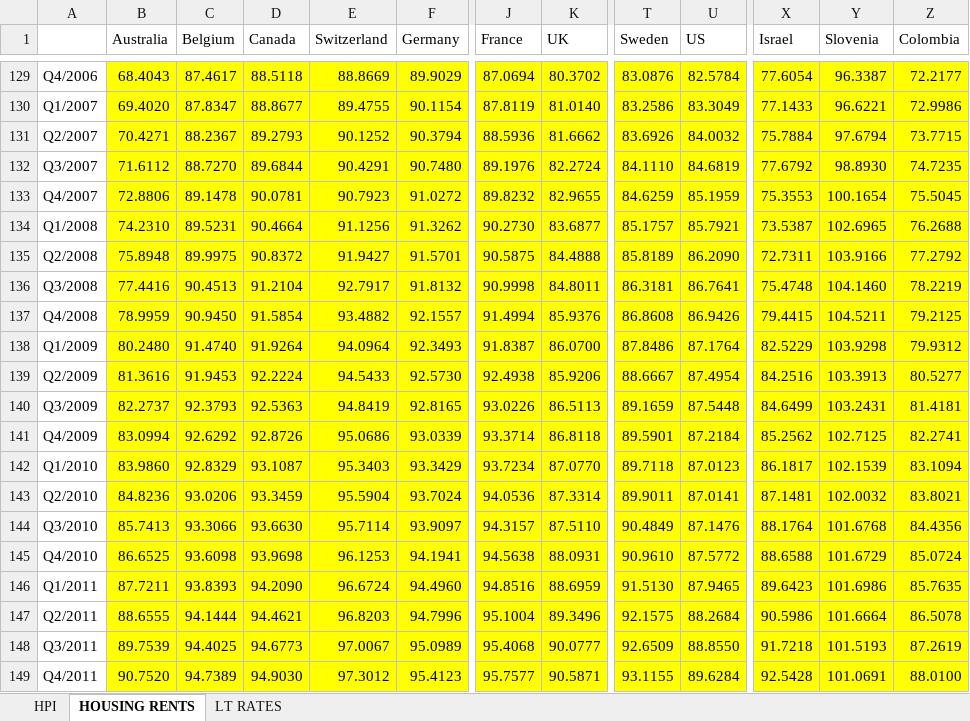
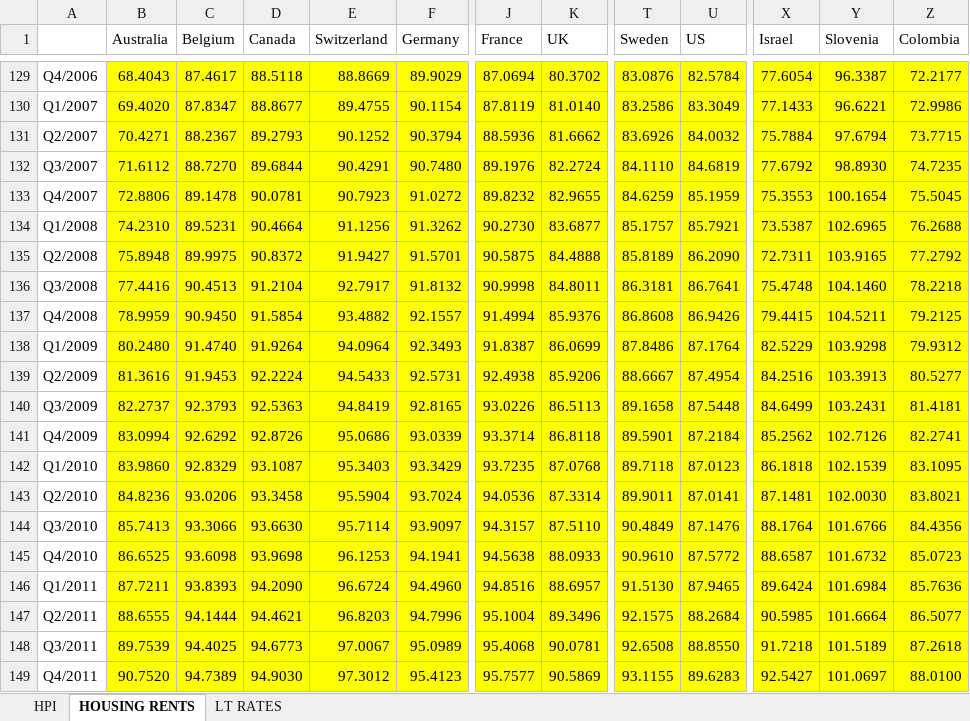
Before and after one commit to lancs-macro/api, an Excel workbook: data-raw/int/psyivx-2022q2.xlsx, sheet HOUSING RENTS, drawn as a sheet; only a part is shown, gaps mark what is left out; values as stored, in another font and other column widths than the file's, no borders; conditional formats not drawn; the diff covers the shown part only; the diff names each change by its address in the sheet, - before the commit and + after, or states it on an @@ line.

```diff
--- a/data-raw/int/psyivx-2022q2.xlsx (sheet HOUSING RENTS)
+++ b/data-raw/int/psyivx-2022q2.xlsx (sheet HOUSING RENTS)
-Y135 (Slovenia): 103.9166
+Y135 (Slovenia): 103.9165
-Z136 (Colombia): 78.2219
+Z136 (Colombia): 78.2218
-K138 (UK): 86.0700
+K138 (UK): 86.0699
-F139 (Germany): 92.5730
+F139 (Germany): 92.5731
-T140 (Sweden): 89.1659
+T140 (Sweden): 89.1658
-Y141 (Slovenia): 102.7125
+Y141 (Slovenia): 102.7126
-J142 (France): 93.7234
+J142 (France): 93.7235
-K142 (UK): 87.0770
+K142 (UK): 87.0768
-X142 (Israel): 86.1817
+X142 (Israel): 86.1818
-Z142 (Colombia): 83.1094
+Z142 (Colombia): 83.1095
-D143 (Canada): 93.3459
+D143 (Canada): 93.3458
-Y143 (Slovenia): 102.0032
+Y143 (Slovenia): 102.0030
-Y144 (Slovenia): 101.6768
+Y144 (Slovenia): 101.6766
-K145 (UK): 88.0931
+K145 (UK): 88.0933
-X145 (Israel): 88.6588
+X145 (Israel): 88.6587
-Y145 (Slovenia): 101.6729
+Y145 (Slovenia): 101.6732
-Z145 (Colombia): 85.0724
+Z145 (Colombia): 85.0723
-K146 (UK): 88.6959
+K146 (UK): 88.6957
-X146 (Israel): 89.6423
+X146 (Israel): 89.6424
-Y146 (Slovenia): 101.6986
+Y146 (Slovenia): 101.6984
-Z146 (Colombia): 85.7635
+Z146 (Colombia): 85.7636
-X147 (Israel): 90.5986
+X147 (Israel): 90.5985
-Z147 (Colombia): 86.5078
+Z147 (Colombia): 86.5077
-K148 (UK): 90.0777
+K148 (UK): 90.0781
-T148 (Sweden): 92.6509
+T148 (Sweden): 92.6508
-Y148 (Slovenia): 101.5193
+Y148 (Slovenia): 101.5189
-Z148 (Colombia): 87.2619
+Z148 (Colombia): 87.2618
-K149 (UK): 90.5871
+K149 (UK): 90.5869
-U149 (US): 89.6284
+U149 (US): 89.6283
-X149 (Israel): 92.5428
+X149 (Israel): 92.5427
-Y149 (Slovenia): 101.0691
+Y149 (Slovenia): 101.0697
```
Also changed, not shown: 1 added row and 738 edited cells elsewhere in this sheet, sheet HPI, sheet LT RATES, 3 other files.
